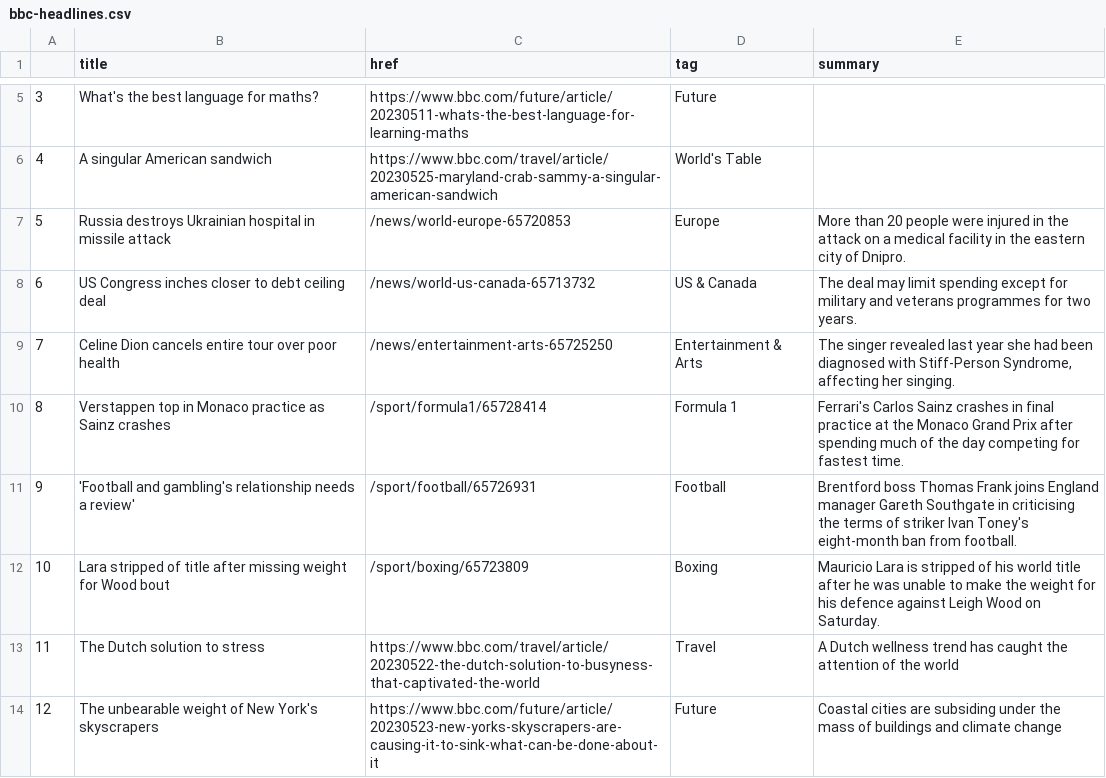
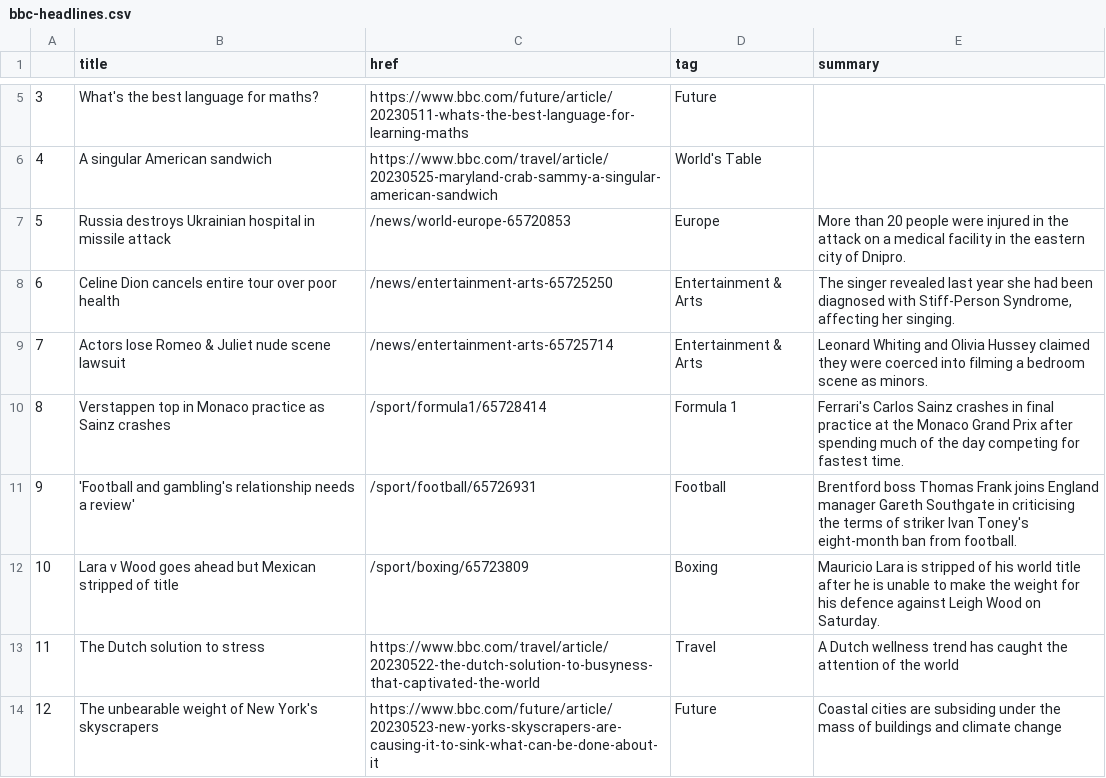
Before and after one commit to jjs021/auto_scraper, a CSV file: bbc-headlines.csv, drawn as a sheet; only a part is shown, gaps mark what is left out.

```diff
--- a/bbc-headlines.csv
+++ b/bbc-headlines.csv
@@ -7,7 +7,7 @@
 5,Russia destroys Ukrainian hospital in missile attack,/news/world-europe-65720853,Europe,More than 20 people were injured in the attack on a medical facility in the eastern city of Dnipro.
-6,US Congress inches closer to debt ceiling deal,/news/world-us-canada-65713732,US & Canada,The deal may limit spending except for military and veterans programmes for two years.
-7,Celine Dion cancels entire tour over poor health,/news/entertainment-arts-65725250,Entertainment & Arts,"The singer revealed last year she had been diagnosed with Stiff-Person Syndrome, affecting her singing."
+6,Celine Dion cancels entire tour over poor health,/news/entertainment-arts-65725250,Entertainment & Arts,"The singer revealed last year she had been diagnosed with Stiff-Person Syndrome, affecting her singing."
+7,Actors lose Romeo & Juliet nude scene lawsuit,/news/entertainment-arts-65725714,Entertainment & Arts,Leonard Whiting and Olivia Hussey claimed they were coerced into filming a bedroom scene as minors.
 8,Verstappen top in Monaco practice as Sainz crashes,/sport/formula1/65728414,Formula 1,Ferrari's Carlos Sainz crashes in final practice at the Monaco Grand Prix after spending much of the day competing for fastest time.
 9,'Football and gambling's relationship needs a review',/sport/football/65726931,Football,Brentford boss Thomas Frank joins England manager Gareth Southgate in criticising the terms of striker Ivan Toney's eight-month ban from football.
-10,Lara stripped of title after missing weight for Wood bout,/sport/boxing/65723809,Boxing,Mauricio Lara is stripped of his world title after he was unable to make the weight for his defence against Leigh Wood on Saturday.
+10,Lara v Wood goes ahead but Mexican stripped of title,/sport/boxing/65723809,Boxing,Mauricio Lara is stripped of his world title after he is unable to make the weight for his defence against Leigh Wood on Saturday.
 11,The Dutch solution to stress,https://www.bbc.com/travel/article/20230522-the-dutch-solution-to-busyness-that-captivated-the-world,Travel,A Dutch wellness trend has caught the attention of the world
```
